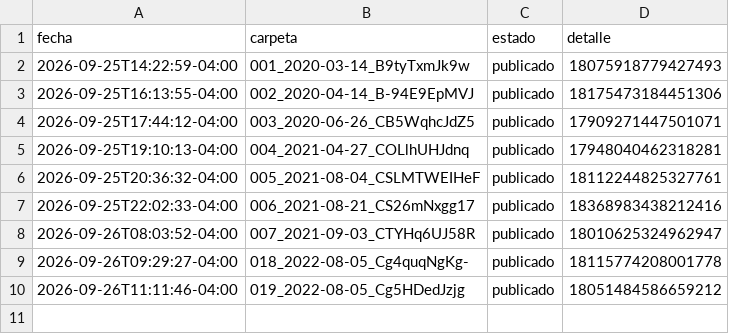
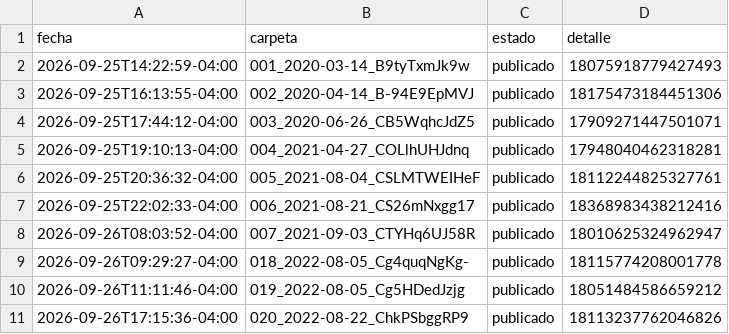
Before and after one commit to brolly30/hatico-reels, a CSV file: publicados.csv, drawn as a sheet.

```diff
--- a/publicados.csv
+++ b/publicados.csv
@@ -10 +10,2 @@ fecha,carpeta,estado,detalle
 2026-09-26T11:11:46-04:00,019_2022-08-05_Cg5HDedJzjg,publicado,18051484586659212
+2026-09-26T17:15:36-04:00,020_2022-08-22_ChkPSbggRP9,publicado,18113237762046826
```
